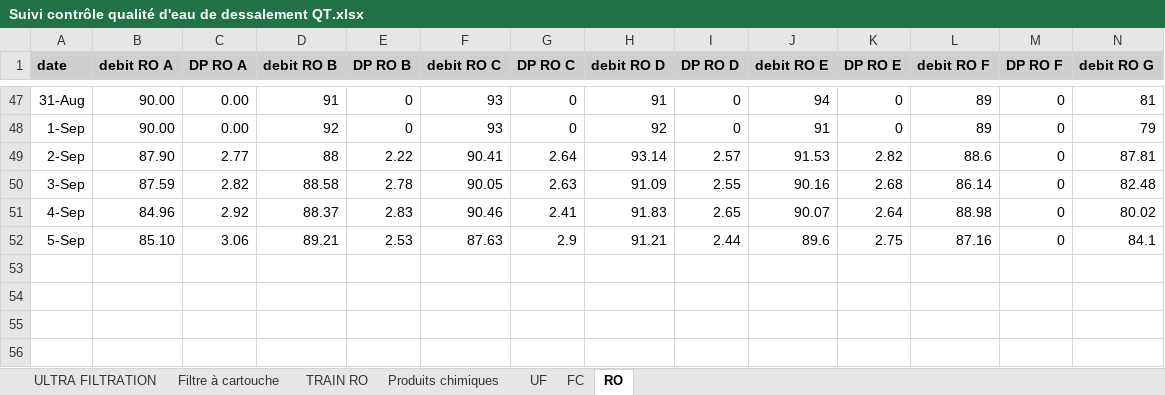
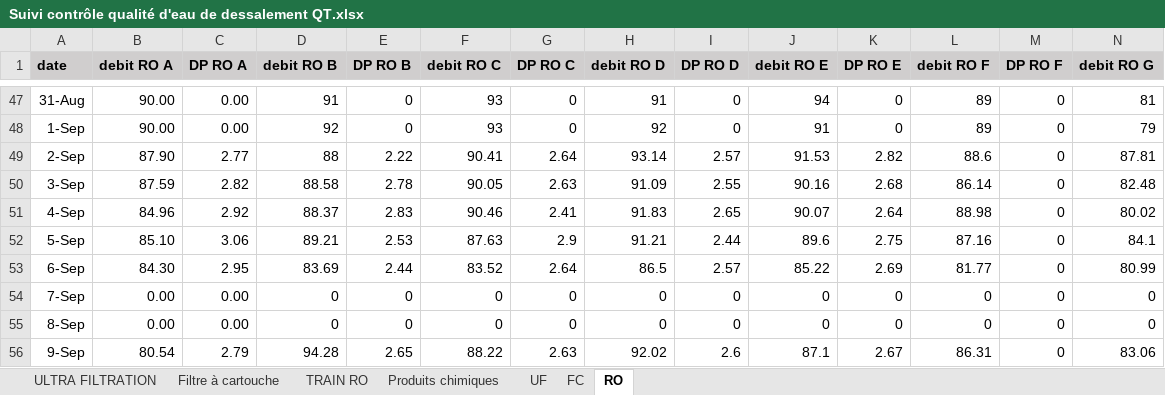
Before and after one commit to Ait-Omar/dessalement_f, an Excel workbook: Suivi contrôle qualité d'eau de dessalement QT.xlsx, sheet RO, drawn as a sheet; only a part is shown, gaps mark what is left out; values as stored, in another font and other column widths than the file's, no borders; rows hold the shown columns only; the diff names each change by its address in the sheet, - before the commit and + after, or states it on an @@ line.

```diff
--- a/Suivi contrôle qualité d'eau de dessalement QT.xlsx (sheet RO)
+++ b/Suivi contrôle qualité d'eau de dessalement QT.xlsx (sheet RO)
+row 53: 6-Sep | 84.30 | 2.95 | 83.69 | 2.44 | 83.52 | 2.64 | 86.5 | 2.57 | 85.22 | 2.69 | 81.77 | 0 | 80.99
+row 54: 7-Sep | 0.00 | 0.00 | 0 | 0 | 0 | 0 | 0 | 0 | 0 | 0 | 0 | 0 | 0
+row 55: 8-Sep | 0.00 | 0.00 | 0 | 0 | 0 | 0 | 0 | 0 | 0 | 0 | 0 | 0 | 0
+row 56: 9-Sep | 80.54 | 2.79 | 94.28 | 2.65 | 88.22 | 2.63 | 92.02 | 2.6 | 87.1 | 2.67 | 86.31 | 0 | 83.06
```
Also changed, not shown: sheet UF, sheet FC, charts or pictures, 1 other file.
